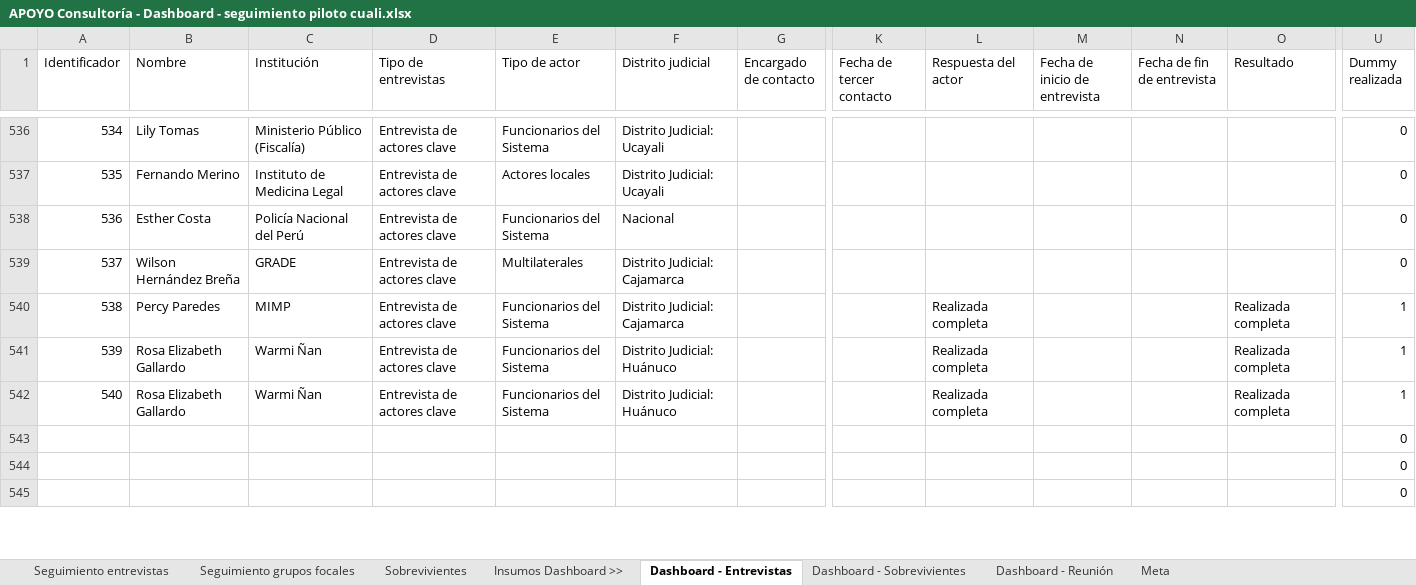
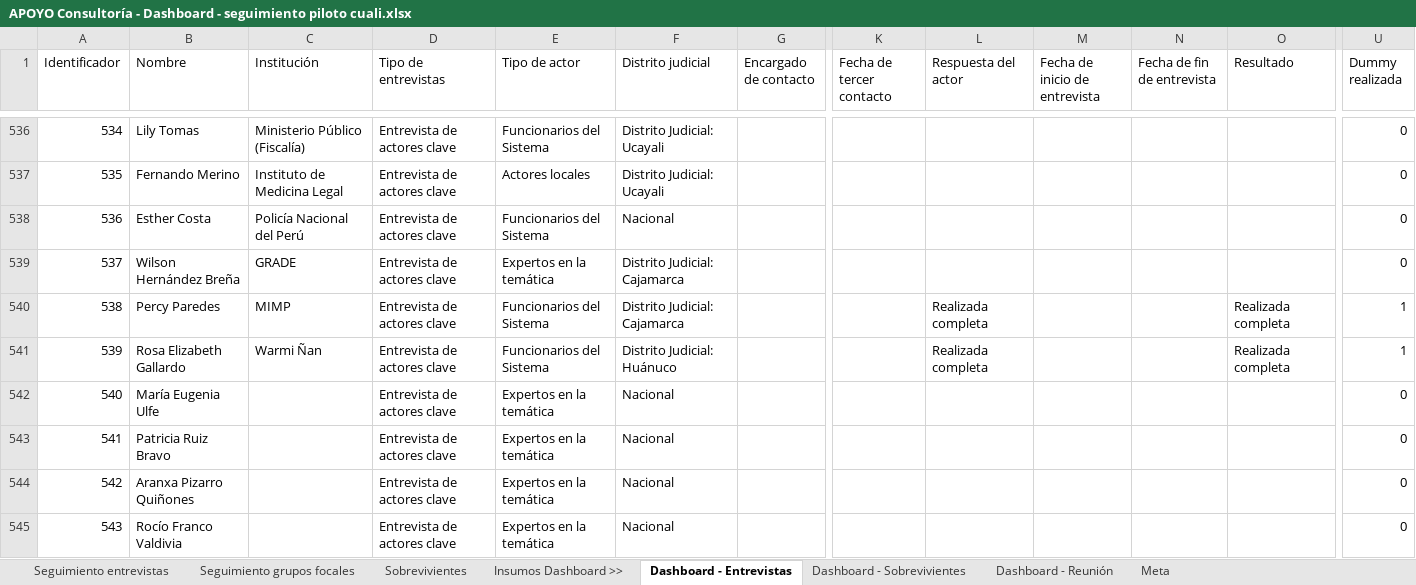
Before and after one commit to apmoncadaa-spec/dashboard-seguimiento-ijm, an Excel workbook: data/APOYO Consultoría - Dashboard - seguimiento piloto cuali.xlsx, sheet Dashboard - Entrevistas, drawn as a sheet; only a part is shown, gaps mark what is left out; values as stored, in another font and other column widths than the file's, no cell formats; the diff covers the shown part only; the diff names each change by its address in the sheet, - before the commit and + after, or states it on an @@ line.

```diff
--- a/data/APOYO Consultoría - Dashboard - seguimiento piloto cuali.xlsx (sheet Dashboard - Entrevistas)
+++ b/data/APOYO Consultoría - Dashboard - seguimiento piloto cuali.xlsx (sheet Dashboard - Entrevistas)
-E539 (Tipo de actor): Multilaterales
+E539 (Tipo de actor): Expertos en la temática
-B542 (Nombre): Rosa Elizabeth Gallardo
+B542 (Nombre): María Eugenia Ulfe
-C542 (Institución): Warmi Ñan
+C542 (Institución): (empty)
-E542 (Tipo de actor): Funcionarios del Sistema
+E542 (Tipo de actor): Expertos en la temática
-F542 (Distrito judicial): Distrito Judicial: Huánuco
+F542 (Distrito judicial): Nacional
-L542 (Respuesta del actor): Realizada completa
+L542 (Respuesta del actor): (empty)
-O542 (Resultado): Realizada completa
+O542 (Resultado): (empty)
-U542 (Dummy realizada): 1
+U542 (Dummy realizada): 0
-A543 (Identificador): (empty)
+A543 (Identificador): 541
-B543 (Nombre): (empty)
+B543 (Nombre): Patricia Ruiz Bravo
-D543:D545 (Tipo de entrevistas): (empty)
+D543:D545 (Tipo de entrevistas): Entrevista de actores clave
-E543:E545 (Tipo de actor): (empty)
+E543:E545 (Tipo de actor): Expertos en la temática
-F543:F545 (Distrito judicial): (empty)
+F543:F545 (Distrito judicial): Nacional
-A544 (Identificador): (empty)
+A544 (Identificador): 542
-B544 (Nombre): (empty)
+B544 (Nombre): Aranxa Pizarro Quiñones
-A545 (Identificador): (empty)
+A545 (Identificador): 543
-B545 (Nombre): (empty)
+B545 (Nombre): Rocío Franco Valdivia
```
Also changed, not shown: 195 edited cells elsewhere in this sheet, sheet Meta, sheet Dashboard - Reunión, cell formats, 8 other files.
